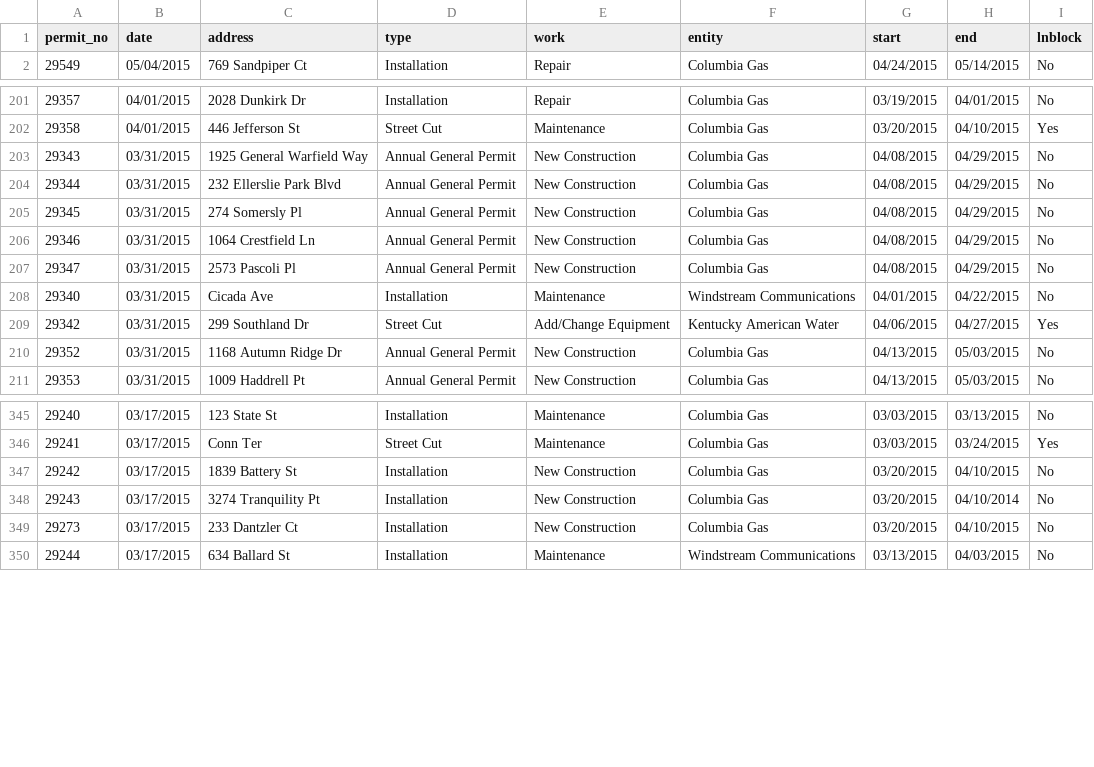
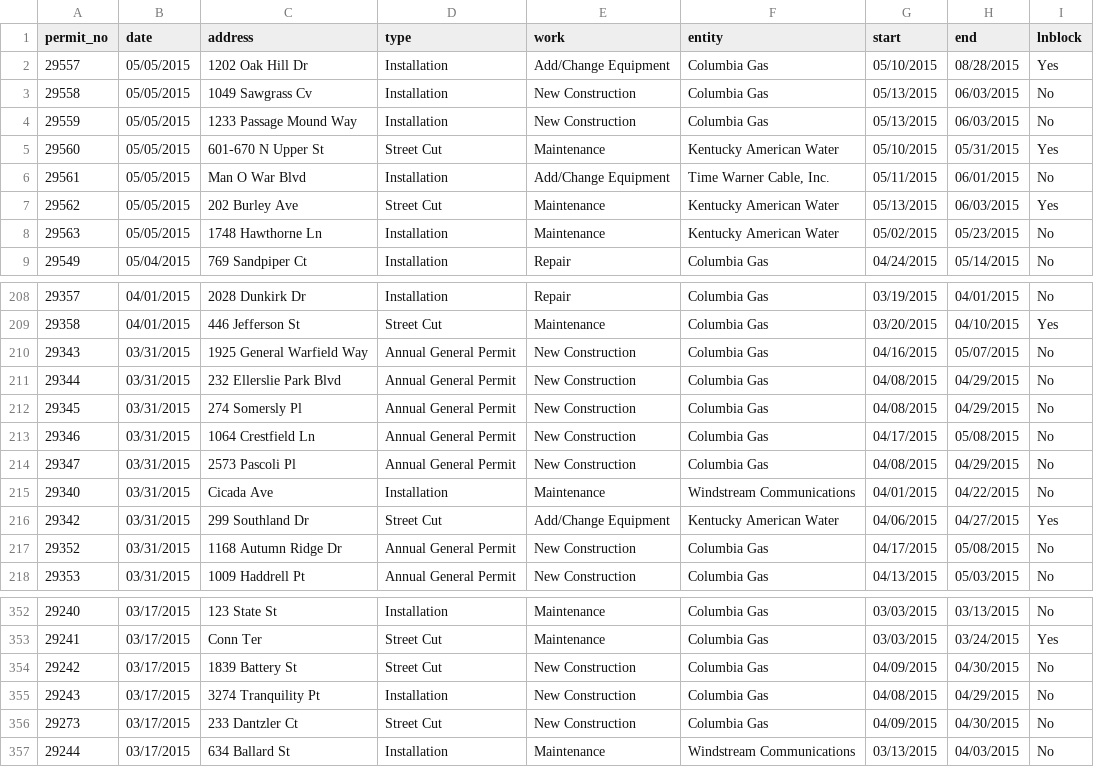
Before and after one commit to jmhollinger/jmhollinger.github.io, a CSV file: datatables/data/row.csv, drawn as a sheet; only a part is shown, gaps mark what is left out; the diff covers the shown part only.

Commit message:
update data

```diff
--- a/datatables/data/row.csv
+++ b/datatables/data/row.csv
@@ -1,2 +1,9 @@
 permit_no;date;address;type;work;entity;start;end;lnblock
+ 29557;05/05/2015;1202 Oak Hill Dr;Installation;Add/Change Equipment;Columbia Gas;05/10/2015;08/28/2015;Yes
+ 29558;05/05/2015;1049 Sawgrass Cv;Installation;New Construction;Columbia Gas;05/13/2015;06/03/2015;No
+ 29559;05/05/2015;1233 Passage Mound Way;Installation;New Construction;Columbia Gas;05/13/2015;06/03/2015;No
+ 29560;05/05/2015;601-670 N Upper St;Street Cut;Maintenance;Kentucky American Water;05/10/2015;05/31/2015;Yes
+ 29561;05/05/2015;Man O War Blvd;Installation;Add/Change Equipment;Time Warner Cable, Inc.;05/11/2015;06/01/2015;No
+ 29562;05/05/2015;202 Burley Ave;Street Cut;Maintenance;Kentucky American Water;05/13/2015;06/03/2015;Yes
+ 29563;05/05/2015;1748 Hawthorne Ln;Installation;Maintenance;Kentucky American Water;05/02/2015;05/23/2015;No
  29549;05/04/2015;769 Sandpiper Ct;Installation;Repair;Columbia Gas;04/24/2015;05/14/2015;No
@@ -202,6 +209,6 @@ permit_no;date;address;type;work;entity;start;end;lnblock
  29358;04/01/2015;446 Jefferson St;Street Cut;Maintenance;Columbia Gas;03/20/2015;04/10/2015;Yes
- 29343;03/31/2015;1925 General Warfield Way;Annual General Permit;New Construction;Columbia Gas;04/08/2015;04/29/2015;No
+ 29343;03/31/2015;1925 General Warfield Way;Annual General Permit;New Construction;Columbia Gas;04/16/2015;05/07/2015;No
  29344;03/31/2015;232 Ellerslie Park Blvd;Annual General Permit;New Construction;Columbia Gas;04/08/2015;04/29/2015;No
  29345;03/31/2015;274 Somersly Pl;Annual General Permit;New Construction;Columbia Gas;04/08/2015;04/29/2015;No
- 29346;03/31/2015;1064 Crestfield Ln;Annual General Permit;New Construction;Columbia Gas;04/08/2015;04/29/2015;No
+ 29346;03/31/2015;1064 Crestfield Ln;Annual General Permit;New Construction;Columbia Gas;04/17/2015;05/08/2015;No
  29347;03/31/2015;2573 Pascoli Pl;Annual General Permit;New Construction;Columbia Gas;04/08/2015;04/29/2015;No
@@ -209,3 +216,3 @@ permit_no;date;address;type;work;entity;start;end;lnblock
  29342;03/31/2015;299 Southland Dr;Street Cut;Add/Change Equipment;Kentucky American Water;04/06/2015;04/27/2015;Yes
- 29352;03/31/2015;1168 Autumn Ridge Dr;Annual General Permit;New Construction;Columbia Gas;04/13/2015;05/03/2015;No
+ 29352;03/31/2015;1168 Autumn Ridge Dr;Annual General Permit;New Construction;Columbia Gas;04/17/2015;05/08/2015;No
  29353;03/31/2015;1009 Haddrell Pt;Annual General Permit;New Construction;Columbia Gas;04/13/2015;05/03/2015;No
@@ -346,5 +353,5 @@ permit_no;date;address;type;work;entity;start;end;lnblock
  29241;03/17/2015;Conn Ter;Street Cut;Maintenance;Columbia Gas;03/03/2015;03/24/2015;Yes
- 29242;03/17/2015;1839 Battery St;Installation;New Construction;Columbia Gas;03/20/2015;04/10/2015;No
- 29243;03/17/2015;3274 Tranquility Pt;Installation;New Construction;Columbia Gas;03/20/2015;04/10/2014;No
- 29273;03/17/2015;233 Dantzler Ct;Installation;New Construction;Columbia Gas;03/20/2015;04/10/2015;No
+ 29242;03/17/2015;1839 Battery St;Street Cut;New Construction;Columbia Gas;04/09/2015;04/30/2015;No
+ 29243;03/17/2015;3274 Tranquility Pt;Installation;New Construction;Columbia Gas;04/08/2015;04/29/2015;No
+ 29273;03/17/2015;233 Dantzler Ct;Street Cut;New Construction;Columbia Gas;04/09/2015;04/30/2015;No
  29244;03/17/2015;634 Ballard St;Installation;Maintenance;Windstream Communications;03/13/2015;04/03/2015;No
```
Also changed, not shown: 6 edited cells elsewhere in this file, 5 other files.
